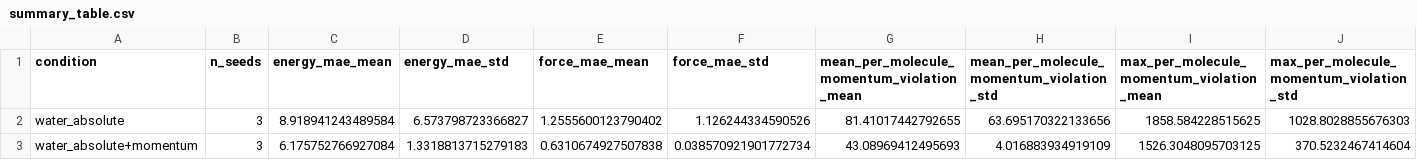
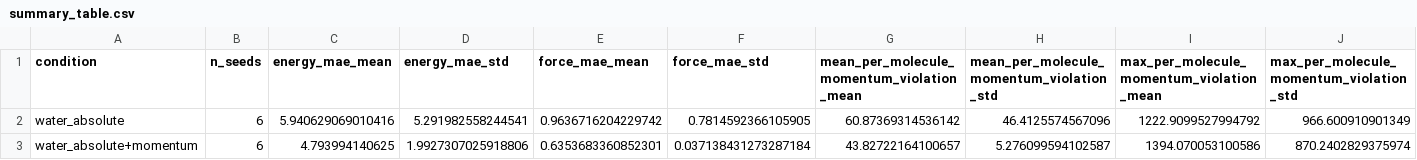
Before and after one commit to dietrichplachmann/MDPinn, a CSV file: results/waterbox_study/summary_table.csv, drawn as a sheet; only a part is shown; the diff covers the shown part only; the diff names each change by its address in the sheet, - before the commit and + after, or states it on an @@ line.

```diff
--- a/results/waterbox_study/summary_table.csv
+++ b/results/waterbox_study/summary_table.csv
-B2:B3 (n_seeds): 3
+B2:B3 (n_seeds): 6
-C2 (energy_mae_mean): 8.918941243489584
+C2 (energy_mae_mean): 5.940629069010416
-D2 (energy_mae_std): 6.573798723366827
+D2 (energy_mae_std): 5.291982558244541
-E2 (force_mae_mean): 1.2555600123790402
+E2 (force_mae_mean): 0.9636716204229742
-F2 (force_mae_std): 1.126244334590526
+F2 (force_mae_std): 0.7814592366105905
-G2: 81.41017442792655
+G2: 60.87369314536142
-H2: 63.695170322133656
+H2: 46.4125574567096
-I2: 1858.584228515625
+I2: 1222.9099527994792
-J2: 1028.8028855676303
+J2: 966.600910901349
-C3 (energy_mae_mean): 6.175752766927084
+C3 (energy_mae_mean): 4.793994140625
-D3 (energy_mae_std): 1.3318813715279183
+D3 (energy_mae_std): 1.9927307025918806
-E3 (force_mae_mean): 0.6310674927507838
+E3 (force_mae_mean): 0.6353683360852301
-F3 (force_mae_std): 0.038570921901772734
+F3 (force_mae_std): 0.037138431273287184
-G3: 43.08969412495693
+G3: 43.82722164100657
-H3: 4.016883934919109
+H3: 5.276099594102587
-I3: 1526.3048095703125
+I3: 1394.070053100586
-J3: 370.5232467414604
+J3: 870.2402829375974
```
Also changed, not shown: 4 edited cells elsewhere in this file, results/waterbox_study/raw_results.csv, 6 other files.
